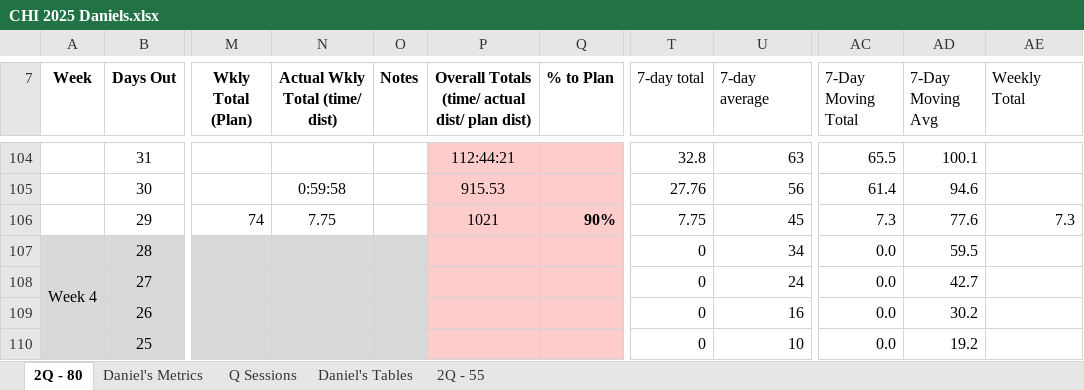
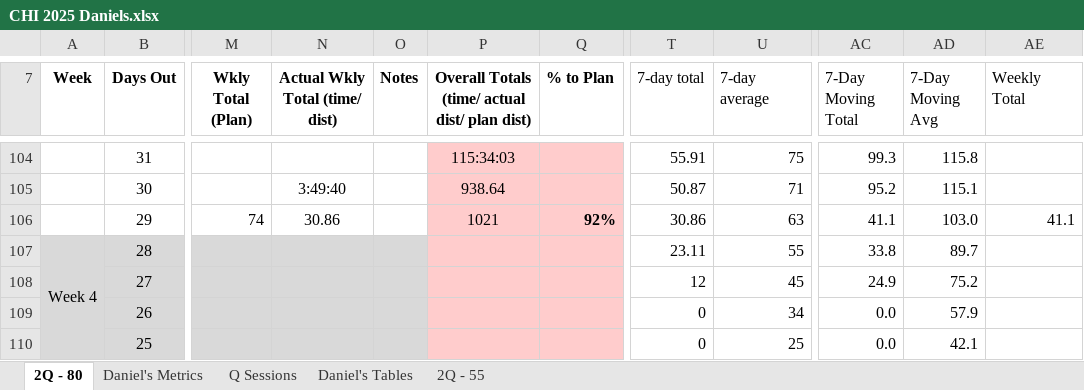
Before and after one commit to danmcgraw94/Running, an Excel workbook: TrainingPlans/CHI 2025 Daniels.xlsx, sheet 2Q - 80, drawn as a sheet; only a part is shown, gaps mark what is left out; values as stored, in another font and other column widths than the file's, no borders; the diff covers the shown part only; the diff names each change by its address in the sheet, - before the commit and + after, or states it on an @@ line.

```diff
--- a/TrainingPlans/CHI 2025 Daniels.xlsx (sheet 2Q - 80)
+++ b/TrainingPlans/CHI 2025 Daniels.xlsx (sheet 2Q - 80)
-P104: 112:44:21
+P104: 115:34:03
-T104 (7-day total): 32.8
+T104 (7-day total): 55.91
-U104 (7-day average): 63
+U104 (7-day average): 75
-AC104 (7-Day Moving Total): 65.5
+AC104 (7-Day Moving Total): 99.3
-AD104 (7-Day Moving Avg): 100.1
+AD104 (7-Day Moving Avg): 115.8
-N105 (Actual Wkly Total (time/ dist)): 0:59:58
+N105 (Actual Wkly Total (time/ dist)): 3:49:40
-P105: 915.53
+P105: 938.64
-T105 (7-day total): 27.76
+T105 (7-day total): 50.87
-U105 (7-day average): 56
+U105 (7-day average): 71
-AC105 (7-Day Moving Total): 61.4
+AC105 (7-Day Moving Total): 95.2
-AD105 (7-Day Moving Avg): 94.6
+AD105 (7-Day Moving Avg): 115.1
-N106 (Actual Wkly Total (time/ dist)): 7.75
+N106 (Actual Wkly Total (time/ dist)): 30.86
-Q106 (% to Plan): 90%
+Q106 (% to Plan): 92%
-T106 (7-day total): 7.75
+T106 (7-day total): 30.86
-U106 (7-day average): 45
+U106 (7-day average): 63
-AC106 (7-Day Moving Total): 7.3
+AC106 (7-Day Moving Total): 41.1
-AD106 (7-Day Moving Avg): 77.6
+AD106 (7-Day Moving Avg): 103.0
-AE106 (Weekly Total): 7.3
+AE106 (Weekly Total): 41.1
-T107 (7-day total): 0
+T107 (7-day total): 23.11
-U107 (7-day average): 34
+U107 (7-day average): 55
-AC107 (7-Day Moving Total): 0.0
+AC107 (7-Day Moving Total): 33.8
-AD107 (7-Day Moving Avg): 59.5
+AD107 (7-Day Moving Avg): 89.7
-T108 (7-day total): 0
+T108 (7-day total): 12
-U108 (7-day average): 24
+U108 (7-day average): 45
-AC108 (7-Day Moving Total): 0.0
+AC108 (7-Day Moving Total): 24.9
-AD108 (7-Day Moving Avg): 42.7
+AD108 (7-Day Moving Avg): 75.2
-U109 (7-day average): 16
+U109 (7-day average): 34
-AD109 (7-Day Moving Avg): 30.2
+AD109 (7-Day Moving Avg): 57.9
-U110 (7-day average): 10
+U110 (7-day average): 25
-AD110 (7-Day Moving Avg): 19.2
+AD110 (7-Day Moving Avg): 42.1
```
Also changed, not shown: 47 edited cells and cell formats elsewhere in this sheet, sheet Daniel's Metrics, charts or pictures.
